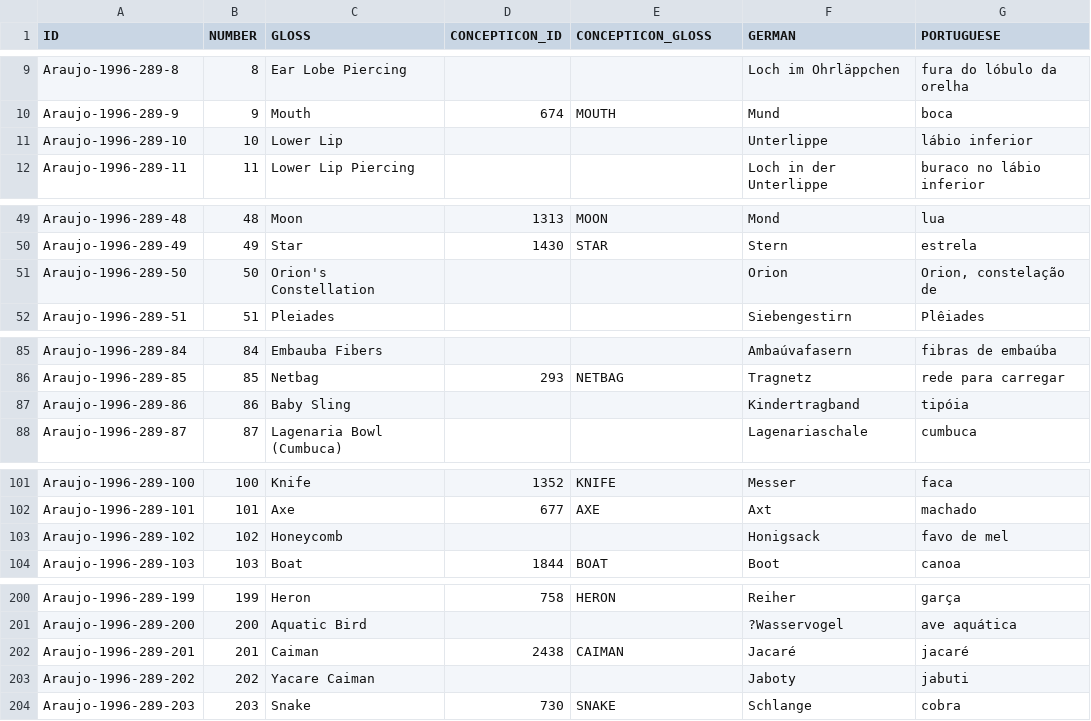
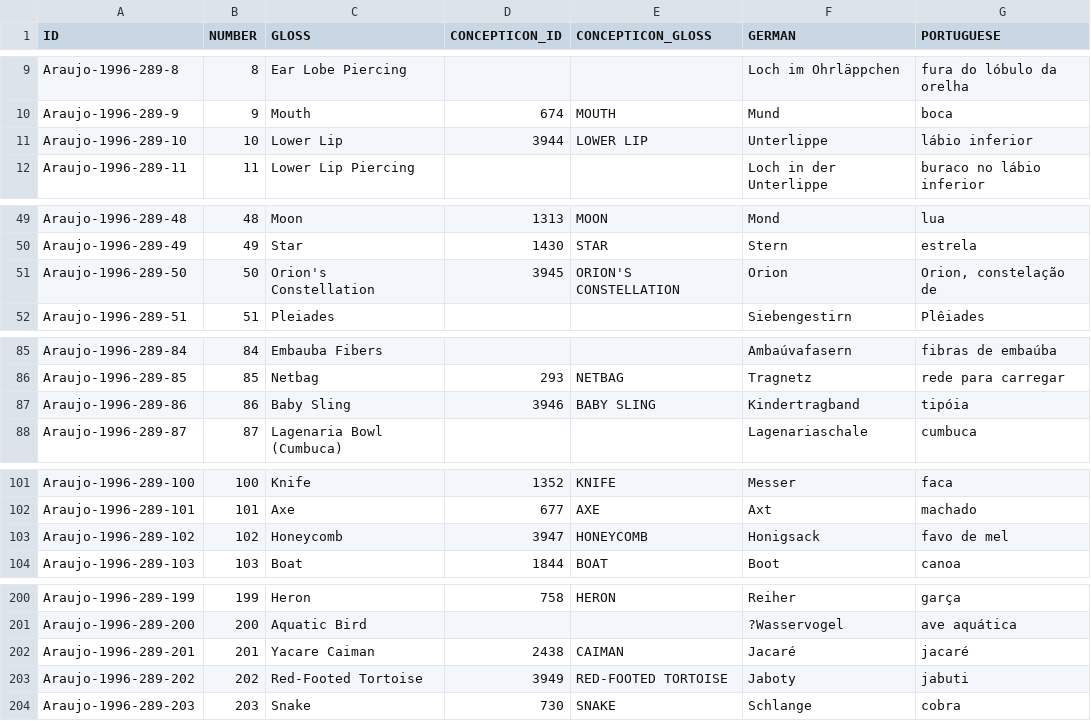
Before and after one commit to concepticon/concepticon-data, a TSV file: concepticondata/conceptlists/Araujo-1996-289.tsv, drawn as a sheet; only a part is shown, gaps mark what is left out; the diff covers the shown part only.

```diff
--- a/concepticondata/conceptlists/Araujo-1996-289.tsv
+++ b/concepticondata/conceptlists/Araujo-1996-289.tsv
@@ -10,3 +10,3 @@ Araujo-1996-289-8	8	Ear Lobe Piercing			Loch im Ohrläppchen	fura do lóbulo da
 Araujo-1996-289-9	9	Mouth	674	MOUTH	Mund	boca
-Araujo-1996-289-10	10	Lower Lip			Unterlippe	lábio inferior
+Araujo-1996-289-10	10	Lower Lip	3944	LOWER LIP	Unterlippe	lábio inferior
 Araujo-1996-289-11	11	Lower Lip Piercing			Loch in der Unterlippe	buraco no lábio inferior
@@ -50,3 +50,3 @@ Araujo-1996-289-48	48	Moon	1313	MOON	Mond	lua
 Araujo-1996-289-49	49	Star	1430	STAR	Stern	estrela
-Araujo-1996-289-50	50	Orion's Constellation			Orion	Orion, constelação de
+Araujo-1996-289-50	50	Orion's Constellation	3945	ORION'S CONSTELLATION	Orion	Orion, constelação de
 Araujo-1996-289-51	51	Pleiades			Siebengestirn	Plêiades
@@ -86,3 +86,3 @@ Araujo-1996-289-84	84	Embauba Fibers			Ambaúvafasern	fibras de embaúba
 Araujo-1996-289-85	85	Netbag	293	NETBAG	Tragnetz	rede para carregar
-Araujo-1996-289-86	86	Baby Sling			Kindertragband	tipóia
+Araujo-1996-289-86	86	Baby Sling	3946	BABY SLING	Kindertragband	tipóia
 Araujo-1996-289-87	87	Lagenaria Bowl (Cumbuca)			Lagenariaschale	cumbuca
@@ -102,3 +102,3 @@ Araujo-1996-289-100	100	Knife	1352	KNIFE	Messer	faca
 Araujo-1996-289-101	101	Axe	677	AXE	Axt	machado
-Araujo-1996-289-102	102	Honeycomb			Honigsack	favo de mel
+Araujo-1996-289-102	102	Honeycomb	3947	HONEYCOMB	Honigsack	favo de mel
 Araujo-1996-289-103	103	Boat	1844	BOAT	Boot	canoa
@@ -201,4 +201,4 @@ Araujo-1996-289-199	199	Heron	758	HERON	Reiher	garça
 Araujo-1996-289-200	200	Aquatic Bird			?Wasservogel	ave aquática
-Araujo-1996-289-201	201	Caiman	2438	CAIMAN	Jacaré	jacaré
-Araujo-1996-289-202	202	Yacare Caiman			Jaboty	jabuti
+Araujo-1996-289-201	201	Yacare Caiman	2438	CAIMAN	Jacaré	jacaré
+Araujo-1996-289-202	202	Red-Footed Tortoise	3949	RED-FOOTED TORTOISE	Jaboty	jabuti
 Araujo-1996-289-203	203	Snake	730	SNAKE	Schlange	cobra
```
Also changed, not shown: 6 edited cells elsewhere in this file, concepticondata/concepticon.tsv, concepticondata/conceptlists/Dawson-1887-731.tsv, 5 other files.
